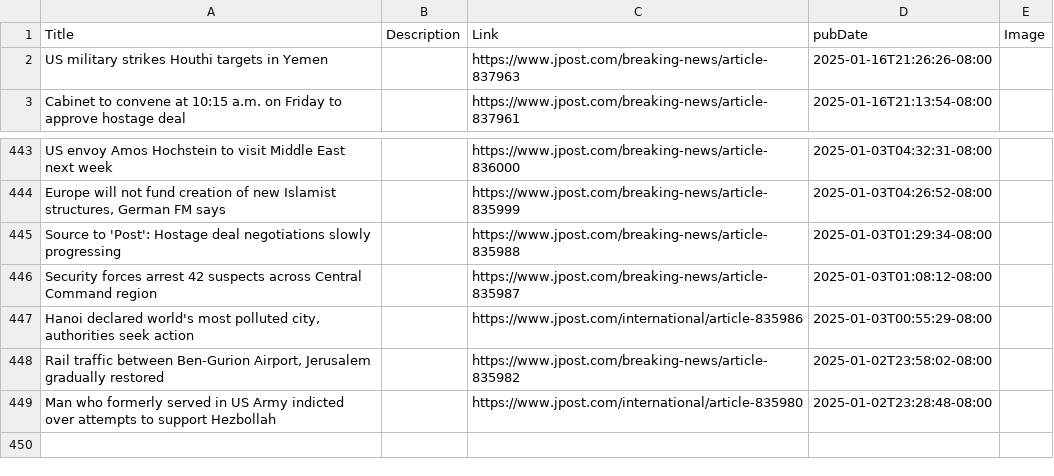
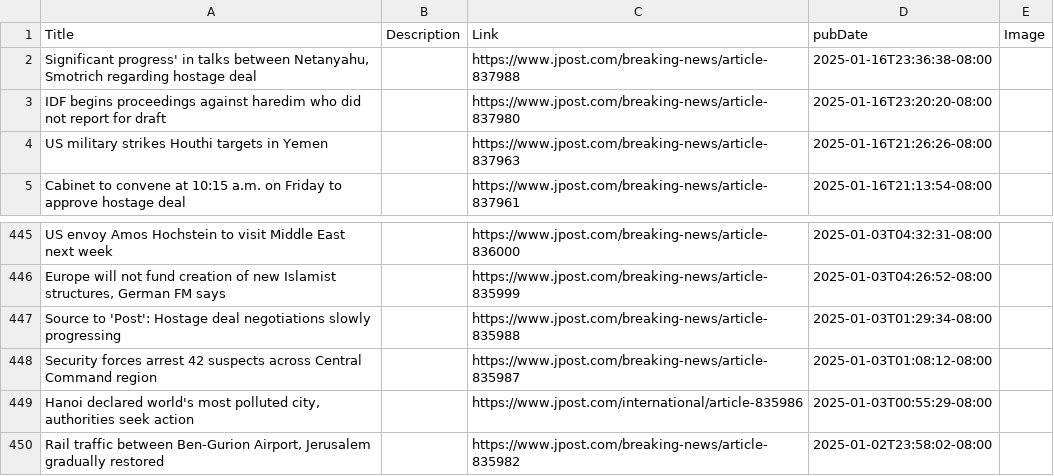
Before and after one commit to NewsCorpGSOC/newscorpgsoc.github.io, a TSV file: GoogleSheets/JerusalemPost.tsv, drawn as a sheet; only a part is shown, gaps mark what is left out; removed rows and columns are numbered as before the commit, all else as after; the diff names each change by its address in the sheet, - before the commit and + after, or states it on an @@ line.

Commit message:
Routine update of JerusalemPost TSV file

```diff
--- a/GoogleSheets/JerusalemPost.tsv
+++ b/GoogleSheets/JerusalemPost.tsv
+row 2: Significant progress' in talks between Netanyahu, Smotrich regarding hostage deal |  | https://www.jpost.com/breaking-news/article-837988 | 2025-01-16T23:36:38-08:00
+row 3: IDF begins proceedings against haredim who did not report for draft |  | https://www.jpost.com/breaking-news/article-837980 | 2025-01-16T23:20:20-08:00
-row 449: Man who formerly served in US Army indicted over attempts to support Hezbollah |  | https://www.jpost.com/international/article-835980 | 2025-01-02T23:28:48-08:00
```
